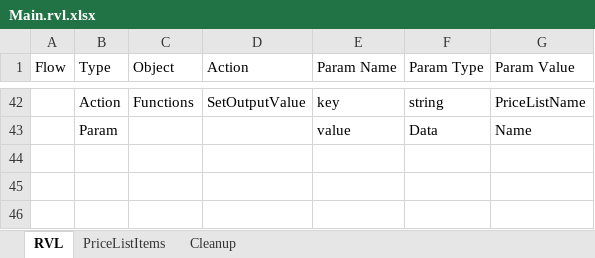
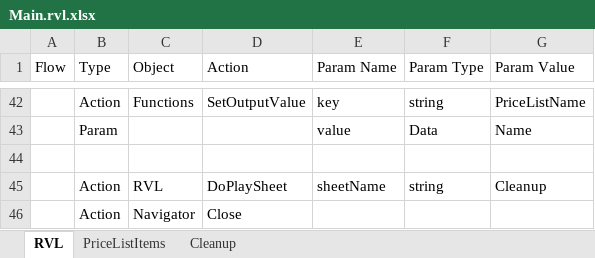
Before and after one commit to CodeMadeEasy01/dynamics365testing, an Excel workbook: TC_CreatePriceList/Main.rvl.xlsx, sheet RVL, drawn as a sheet; only a part is shown, gaps mark what is left out; values as stored, in another font and other column widths than the file's, no borders; the diff names each change by its address in the sheet, - before the commit and + after, or states it on an @@ line.

```diff
--- a/TC_CreatePriceList/Main.rvl.xlsx (sheet RVL)
+++ b/TC_CreatePriceList/Main.rvl.xlsx (sheet RVL)
+row 44: (empty)
+row 45:  | Action | RVL | DoPlaySheet | sheetName | string | Cleanup
+row 46:  | Action | Navigator | Close
```
Also changed, not shown: sheet PriceListItems, TC_OpportunityWorkflow/Main.rvl.xlsx, 5 other files.
